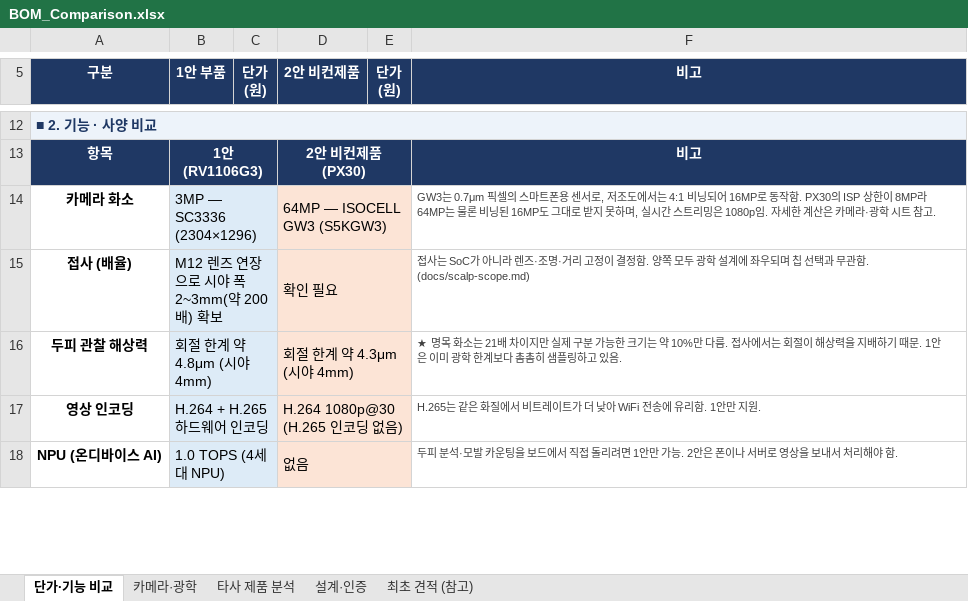
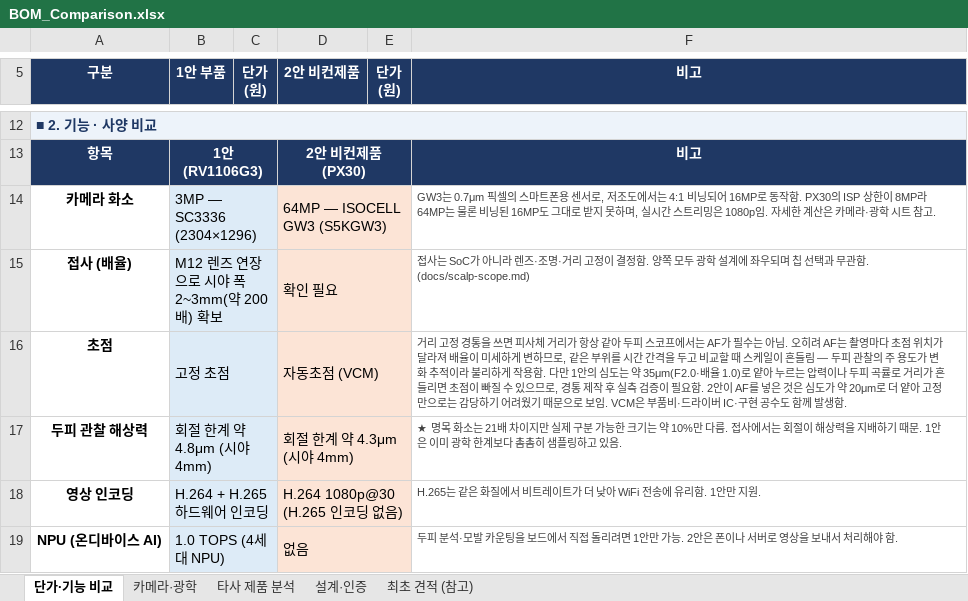
Before and after one commit to urisuni3325-ai/rv1106, an Excel workbook: docs/BOM_Comparison.xlsx, sheet 단가·기능 비교, drawn as a sheet; only a part is shown, gaps mark what is left out; values as stored, in another font and other column widths than the file's, no borders; the diff names each change by its address in the sheet, - before the commit and + after, or states it on an @@ line.

```diff
--- a/docs/BOM_Comparison.xlsx (sheet 단가·기능 비교)
+++ b/docs/BOM_Comparison.xlsx (sheet 단가·기능 비교)
+row 16: 초점 | 고정 초점 |  | 자동초점 (VCM) |  | 거리 고정 경통을 쓰면 피사체 거리가 항상 같아 두피 스코프에서는 AF가 필수는 아님. 오히려 AF는 촬영마다 초점 위치가 달라져 배율이 미세하게 변하므로, 같은 부위를 시간 간격을 두고 비교할 때 스케일이 흔들림 — 두피 관찰의 주 용도가 변화 추적이라 불리하게 작용함. 다만 1안의 심도는 약 35μm(F2.0·배율 1.0)로 얕아 누르는 압력이나 두피 곡률로 거리가 흔들리면 초점이 빠질 수 있으므로, 경통 제작 후 실측 검증이 필요함. 2안이 AF를 넣은 것은 심도가 약 20μm로 더 얕아 고정만으로는 감당하기 어려웠기 때문으로 보임. VCM은 부품비·드라이버 IC·구현 공수도 함께 발생함.
```
